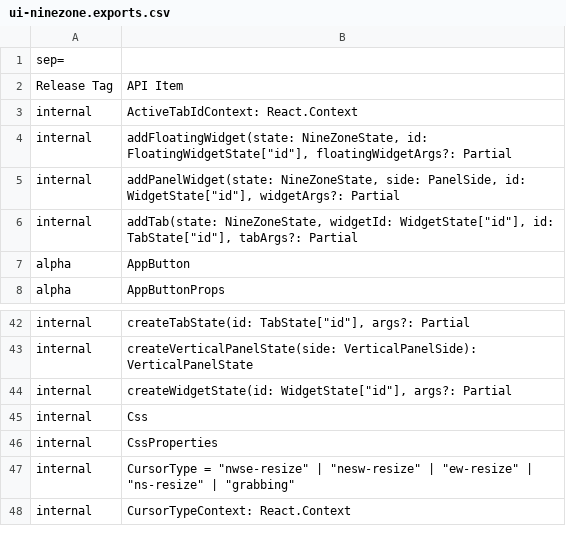
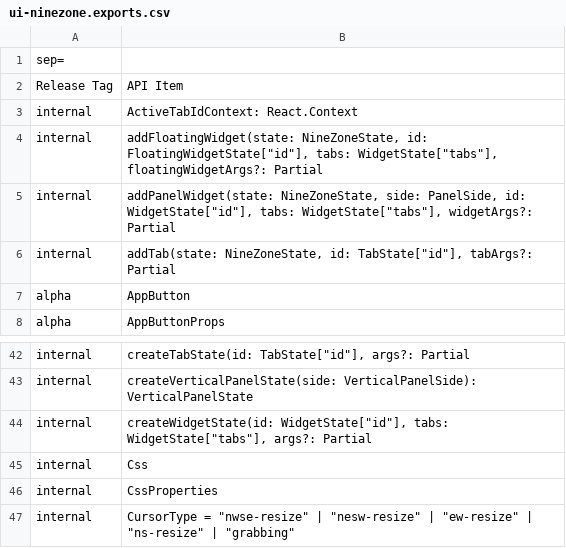
Before and after one commit to iTwin/appui, a CSV file: common/api/summary/ui-ninezone.exports.csv, drawn as a sheet; only a part is shown, gaps mark what is left out; the shorter side is filled out with more unchanged rows.

Commit message:
Merged PR 106430: Make active tab id of WidgetState required
This PR addresses "empty top and bottom widget panels issue" by making `activeTabId` of `WidgetState` required (`string` instead of `string | undefined`).
As there is no use case where widget can exist without active tab or no tabs.

Related work items: #433262

```diff
--- a/common/api/summary/ui-ninezone.exports.csv
+++ b/common/api/summary/ui-ninezone.exports.csv
@@ -3,5 +3,5 @@ Release Tag;API Item
 internal;ActiveTabIdContext: React.Context
-internal;addFloatingWidget(state: NineZoneState, id: FloatingWidgetState["id"], floatingWidgetArgs?: Partial
-internal;addPanelWidget(state: NineZoneState, side: PanelSide, id: WidgetState["id"], widgetArgs?: Partial
-internal;addTab(state: NineZoneState, widgetId: WidgetState["id"], id: TabState["id"], tabArgs?: Partial
+internal;addFloatingWidget(state: NineZoneState, id: FloatingWidgetState["id"], tabs: WidgetState["tabs"], floatingWidgetArgs?: Partial
+internal;addPanelWidget(state: NineZoneState, side: PanelSide, id: WidgetState["id"], tabs: WidgetState["tabs"], widgetArgs?: Partial
+internal;addTab(state: NineZoneState, id: TabState["id"], tabArgs?: Partial
 alpha;AppButton
@@ -43,3 +43,3 @@ internal;createTabState(id: TabState["id"], args?: Partial
 internal;createVerticalPanelState(side: VerticalPanelSide): VerticalPanelState
-internal;createWidgetState(id: WidgetState["id"], args?: Partial
+internal;createWidgetState(id: WidgetState["id"], tabs: WidgetState["tabs"], args?: Partial
 internal;Css
```
Also changed, not shown: 35 other files.
